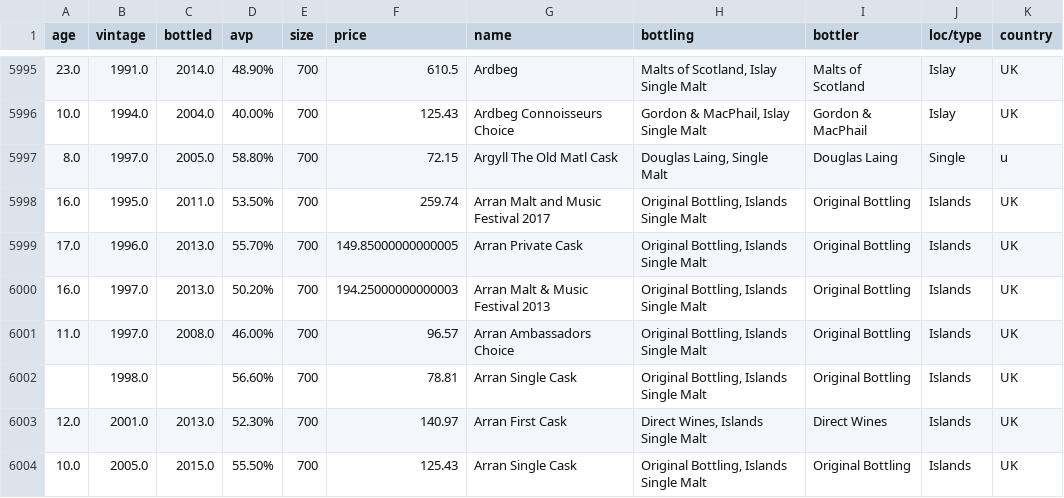
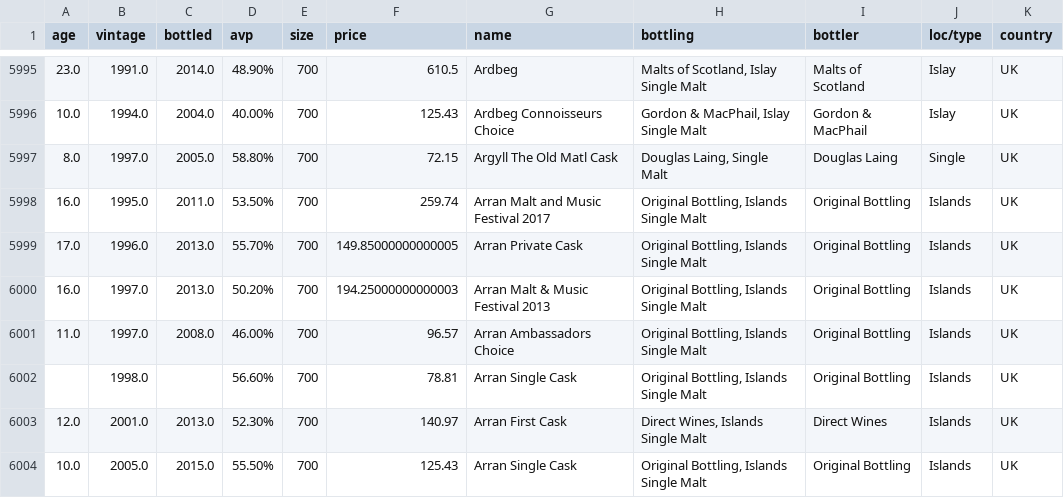
Before and after one commit to Axemen/Project-3, a CSV file: raw-data/Whisky-shit/whisky-shit-merged.csv, drawn as a sheet; only a part is shown, gaps mark what is left out; the diff covers the shown part only.

```diff
--- a/raw-data/Whisky-shit/whisky-shit-merged.csv
+++ b/raw-data/Whisky-shit/whisky-shit-merged.csv
@@ -5996,3 +5996,3 @@ age,vintage,bottled,avp,size,price,name,bottling,bottler,loc/type,country
 10.0,1994.0,2004.0,40.00%,700,125.43,Ardbeg Connoisseurs Choice,"Gordon & MacPhail, Islay Single Malt",Gordon & MacPhail,Islay,UK
-8.0,1997.0,2005.0,58.80%,700,72.15,Argyll The Old Matl Cask,"Douglas Laing,  Single Malt",Douglas Laing,Single,u
+8.0,1997.0,2005.0,58.80%,700,72.15,Argyll The Old Matl Cask,"Douglas Laing,  Single Malt",Douglas Laing,Single,UK
 16.0,1995.0,2011.0,53.50%,700,259.74,Arran Malt and Music Festival 2017,"Original Bottling, Islands Single Malt",Original Bottling,Islands,UK
```
Also changed, not shown: 5 edited cells elsewhere in this file.
